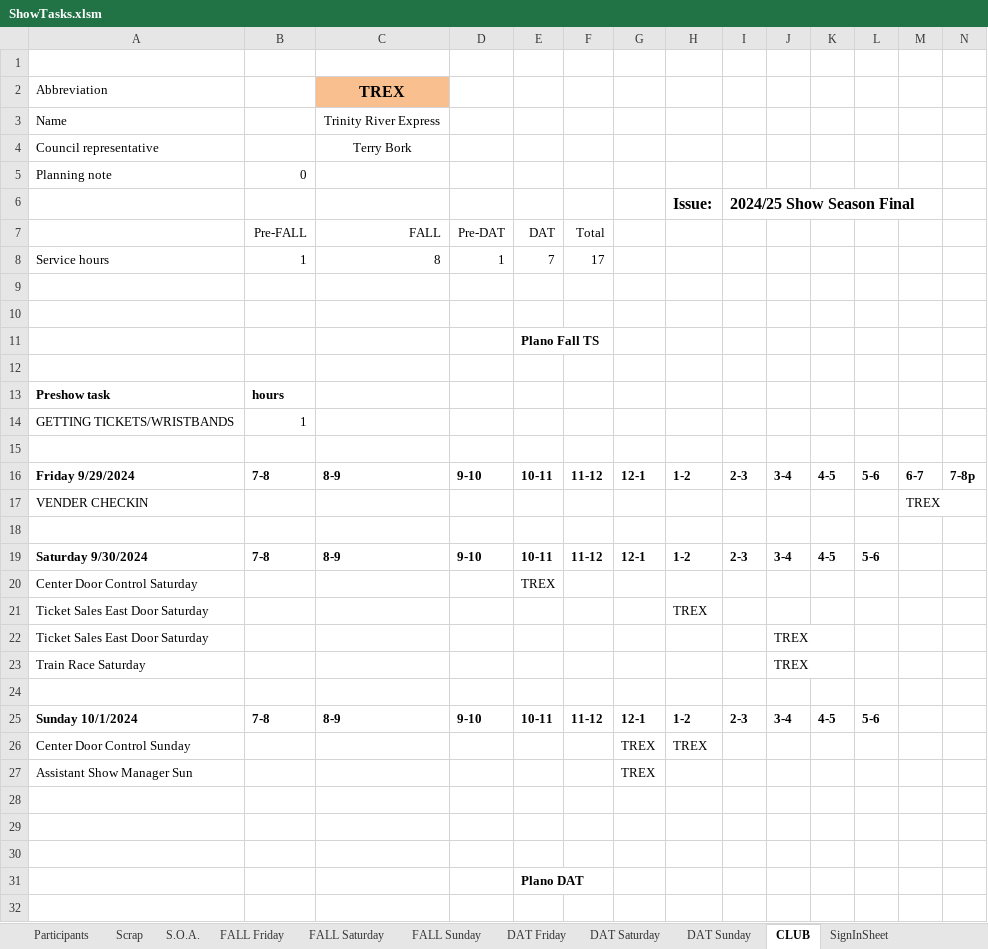
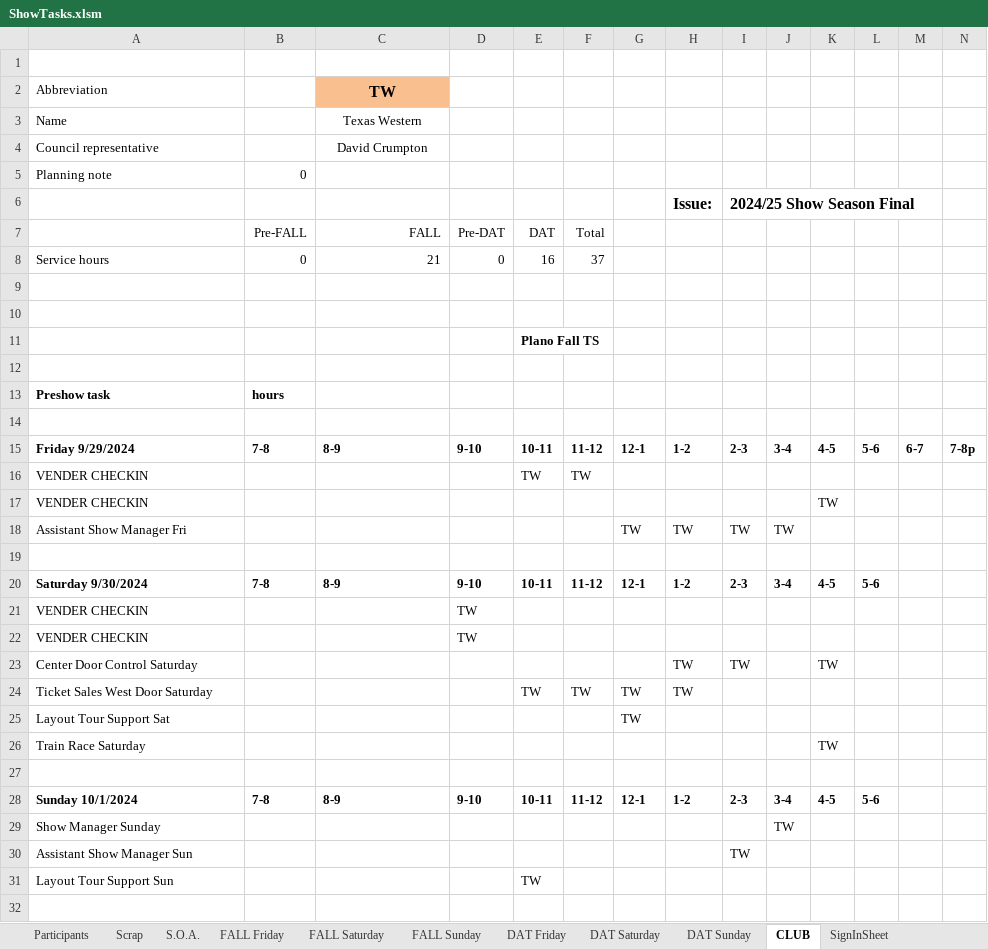
Before and after one commit to McLae/dfwtrainshows, an Excel workbook: ShowTasks.xlsm, sheet CLUB, drawn as a sheet; only a part is shown; the shorter side is filled out with more unchanged rows; values as stored, in another font and other column widths than the file's, no borders; charts and pictures not drawn; removed rows and columns are numbered as before the commit, all else as after; rows hold the shown columns only; the diff covers the shown part only; the diff names each change by its address in the sheet, - before the commit and + after, or states it on an @@ line.

Commit message:
Update ShowTasks.xlsm

```diff
--- a/ShowTasks.xlsm (sheet CLUB)
+++ b/ShowTasks.xlsm (sheet CLUB)
-C2: TREX
+C2: TW
-C3: Trinity River Express
+C3: Texas Western
-C4: Terry Bork
+C4: David Crumpton
-row 8: Service hours | 1 | 8 | 1 | 7 | 17
+row 8: Service hours | 0 | 21 | 0 | 16 | 37
-row 14: GETTING TICKETS/WRISTBANDS | 1
+row 16: VENDER CHECKIN |  |  |  | TW | TW
-K17: (empty)
+K17: TW
-M17: TREX
+M17: (empty)
+row 18: Assistant Show Manager Fri |  |  |  |  |  | TW | TW | TW | TW
-row 20: Center Door Control Saturday |  |  |  | TREX
-row 21: Ticket Sales East Door Saturday |  |  |  |  |  |  | TREX
-row 22: Ticket Sales East Door Saturday |  |  |  |  |  |  |  |  | TREX
+row 21: VENDER CHECKIN |  |  | TW
+row 22: VENDER CHECKIN |  |  | TW
+row 23: Center Door Control Saturday |  |  |  |  |  |  | TW | TW |  | TW
+row 24: Ticket Sales West Door Saturday |  |  |  | TW | TW | TW | TW
+row 25: Layout Tour Support Sat |  |  |  |  |  | TW
-J26: TREX
+J26: (empty)
-K26: (empty)
+K26: TW
-row 26: Center Door Control Sunday |  |  |  |  |  | TREX | TREX
+row 29: Show Manager Sunday |  |  |  |  |  |  |  |  | TW
-G30: TREX
+G30: (empty)
-I30: (empty)
+I30: TW
+row 31: Layout Tour Support Sun |  |  |  | TW
```
Also changed, not shown: 7 added rows, 5 removed rows and 5 edited cells elsewhere in this sheet, sheet Scrap, sheet DAT Friday, sheet DAT Sunday, sheet DAT Saturday, charts or pictures.
